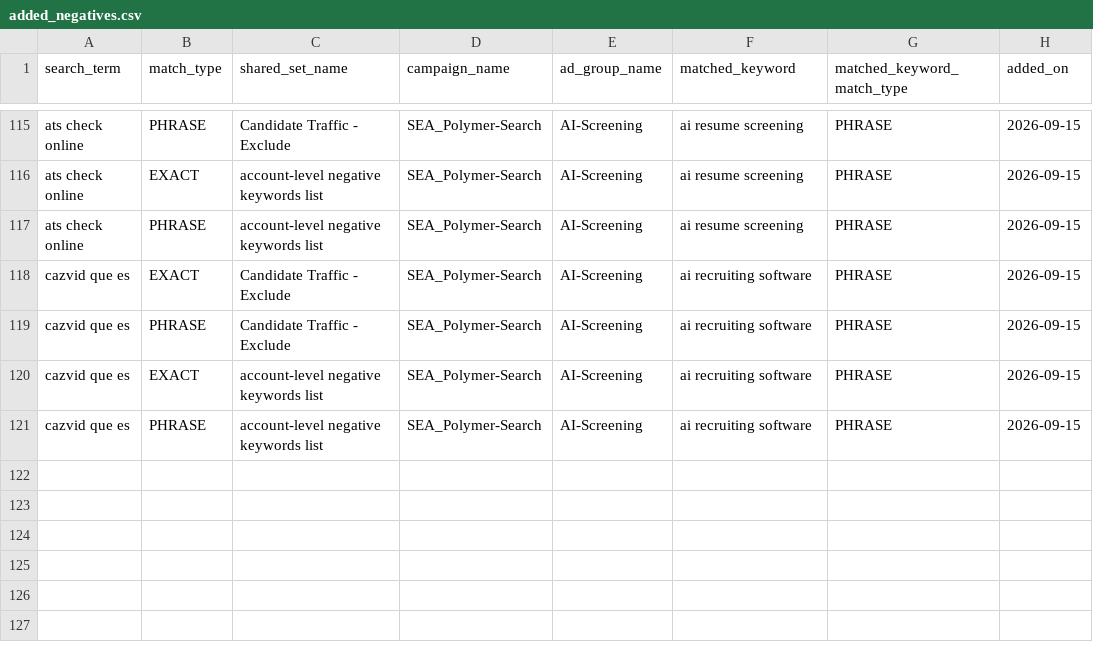
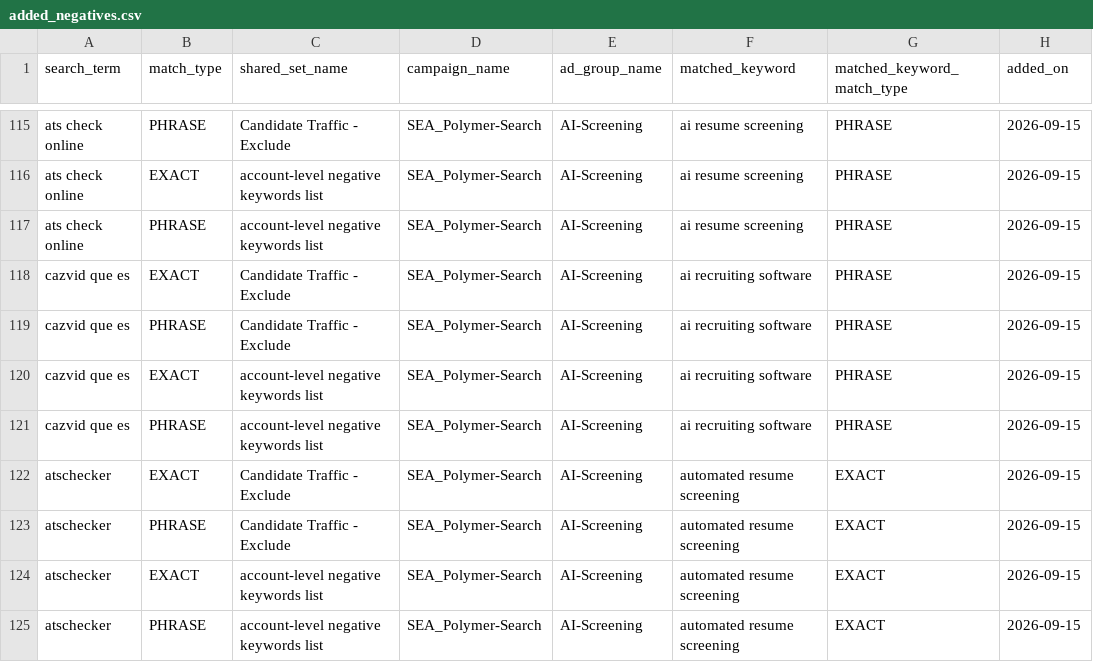
Before and after one commit to jessicagertig/paid-ads-management-pipeline, a CSV file: catalogue/added_negatives.csv, drawn as a sheet; only a part is shown, gaps mark what is left out; the diff names each change by its address in the sheet, - before the commit and + after, or states it on an @@ line.

```diff
--- a/catalogue/added_negatives.csv
+++ b/catalogue/added_negatives.csv
+row 122: atschecker | EXACT | Candidate Traffic - Exclude | SEA_Polymer-Search | AI-Screening | automated resume screening | EXACT | 2026-09-15
+row 123: atschecker | PHRASE | Candidate Traffic - Exclude | SEA_Polymer-Search | AI-Screening | automated resume screening | EXACT | 2026-09-15
+row 124: atschecker | EXACT | account-level negative keywords list | SEA_Polymer-Search | AI-Screening | automated resume screening | EXACT | 2026-09-15
+row 125: atschecker | PHRASE | account-level negative keywords list | SEA_Polymer-Search | AI-Screening | automated resume screening | EXACT | 2026-09-15
```
